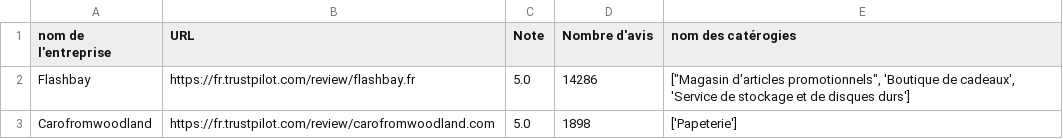
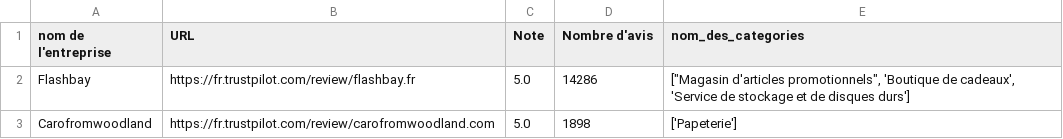
Before and after one commit to Kodakh/CDE_Satisfaction2023, a CSV file: data/raw/details_entreprises_191223.csv, drawn as a sheet; only a part is shown.

```diff
--- a/data/raw/details_entreprises_191223.csv
+++ b/data/raw/details_entreprises_191223.csv
@@ -1,2 +1,2 @@
-nom de l'entreprise,URL,Note,Nombre d'avis,nom des catérogies
+nom de l'entreprise,URL,Note,Nombre d'avis,nom_des_categories
 Flashbay,https://fr.trustpilot.com/review/flashbay.fr,5.0,14286,"[""Magasin d'articles promotionnels"", 'Boutique de cadeaux', 'Service de stockage et de disques durs']"
```
Also changed, not shown: 23 other files.
